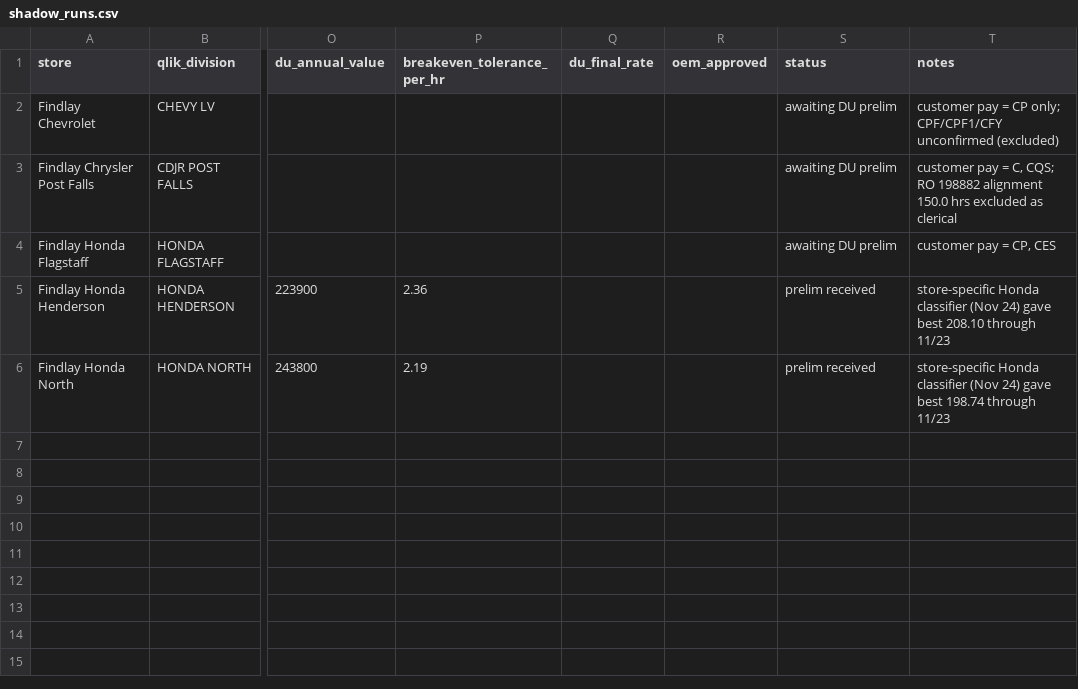
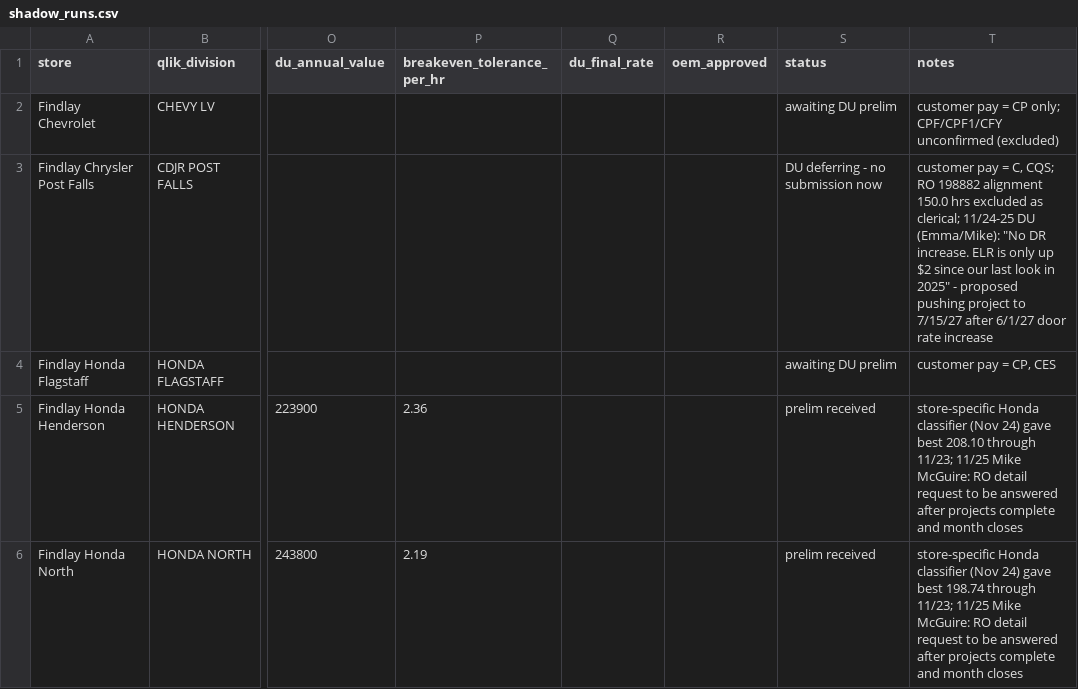
Before and after one commit to Ndresner/Noah, a CSV file: warranty-rate/shadow/shadow_runs.csv, drawn as a sheet; only a part is shown, gaps mark what is left out; the diff names each change by its address in the sheet, - before the commit and + after, or states it on an @@ line.

```diff
--- a/warranty-rate/shadow/shadow_runs.csv
+++ b/warranty-rate/shadow/shadow_runs.csv
-S3 (status): awaiting DU prelim
+S3 (status): DU deferring - no submission now
-T3 (notes): …excluded as clerical
+T3 (notes): …excluded as clerical; 11/24-25 DU (Emma/Mike): "No DR increase. ELR is only up $2 since our last look in 2025" - proposed pushing project to 7/15/27 after 6/1/27 door rate increase
-T5 (notes): …208.10 through 11/23
+T5 (notes): …208.10 through 11/23; 11/25 Mike McGuire: RO detail request to be answered after projects complete and month closes
-T6 (notes): …198.74 through 11/23
+T6 (notes): …198.74 through 11/23; 11/25 Mike McGuire: RO detail request to be answered after projects complete and month closes
```
